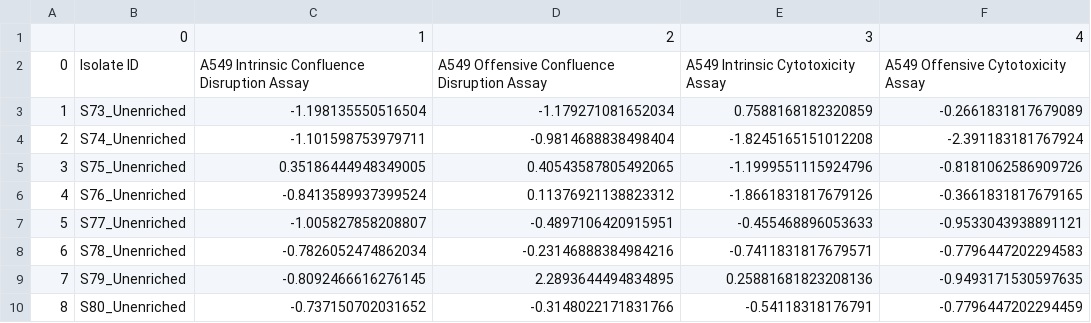
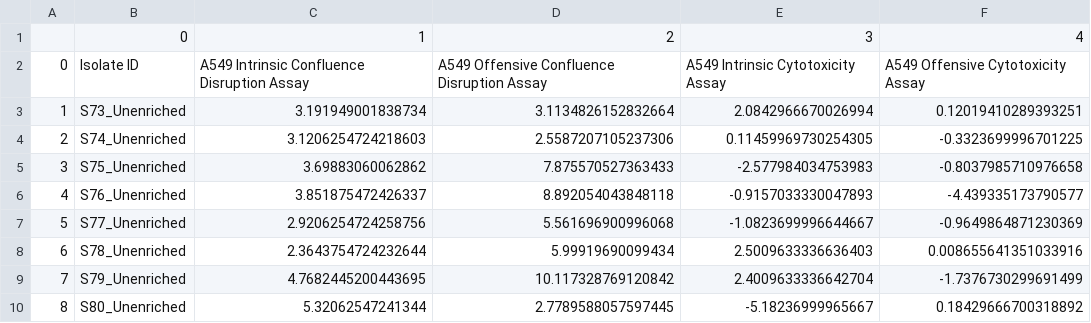
Before and after one commit to YeungRepo/FriendorFoe, a CSV file: Visualization/ServetasTables/Oct21IVV_A549_P4.csv, drawn as a sheet; only a part is shown; the diff covers the shown part only.

```diff
--- a/Visualization/ServetasTables/Oct21IVV_A549_P4.csv
+++ b/Visualization/ServetasTables/Oct21IVV_A549_P4.csv
@@ -2,9 +2,9 @@
 0,Isolate ID,A549 Intrinsic Confluence Disruption Assay,A549 Offensive Confluence Disruption Assay,A549 Intrinsic Cytotoxicity Assay,A549 Offensive Cytotoxicity Assay
-1,S73_Unenriched,-1.198135550516504,-1.179271081652034,0.7588168182320859,-0.2661831817679089
-2,S74_Unenriched,-1.101598753979711,-0.9814688838498404,-1.8245165151012208,-2.391183181767924
-3,S75_Unenriched,0.35186444948349005,0.40543587805492065,-1.1999551115924796,-0.8181062586909726
-4,S76_Unenriched,-0.8413589937399524,0.11376921138823312,-1.8661831817679126,-0.3661831817679165
-5,S77_Unenriched,-1.005827858208807,-0.4897106420915951,-0.455468896053633,-0.9533043938891121
-6,S78_Unenriched,-0.7826052474862034,-0.23146888384984216,-0.7411831817679571,-0.7796447202294583
-7,S79_Unenriched,-0.8092466616276145,2.2893644494834895,0.25881681823208136,-0.9493171530597635
-8,S80_Unenriched,-0.737150702031652,-0.3148022171831766,-0.54118318176791,-0.7796447202294459
+1,S73_Unenriched,3.191949001838734,3.1134826152832664,2.0842966670026994,0.12019410289393251
+2,S74_Unenriched,3.1206254724218603,2.5587207105237306,0.11459969730254305,-0.3323699996701225
+3,S75_Unenriched,3.69883060062862,7.875570527363433,-2.577984034753983,-0.8037985710976658
+4,S76_Unenriched,3.851875472426337,8.892054043848118,-0.9157033330047893,-4.439335173790577
+5,S77_Unenriched,2.9206254724258756,5.561696900996068,-1.0823699996644667,-0.9649864871230369
+6,S78_Unenriched,2.3643754724232644,5.99919690099434,2.5009633336636403,0.008655641351033916
+7,S79_Unenriched,4.7682445200443695,10.117328769120842,2.4009633336642704,-1.7376730299691499
+8,S80_Unenriched,5.32062547241344,2.7789588057597445,-5.18236999965667,0.18429666700318892
```
Also changed, not shown: 64 edited cells elsewhere in this file, Visualization/ServetasTables/Oct21IVV_A549_P2.csv, Visualization/ServetasTables/Oct21IVV_HCT116_P4.csv, 4 other files.
